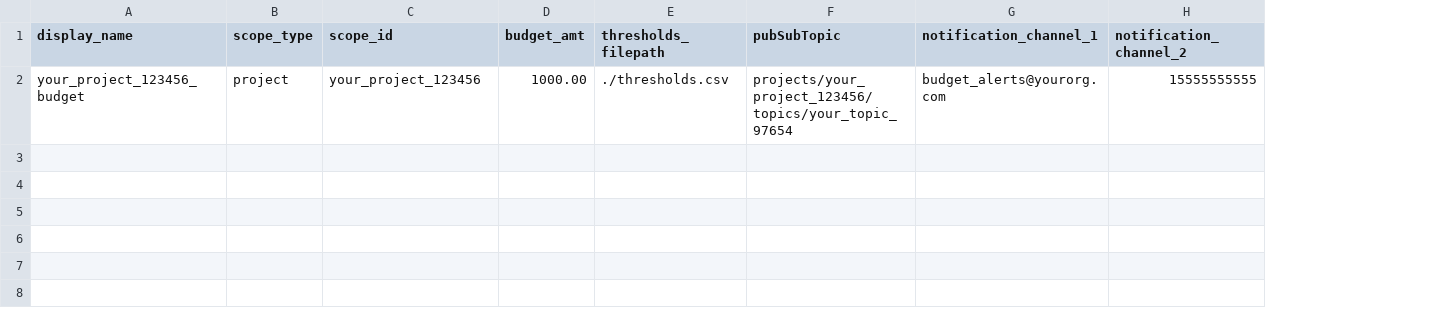
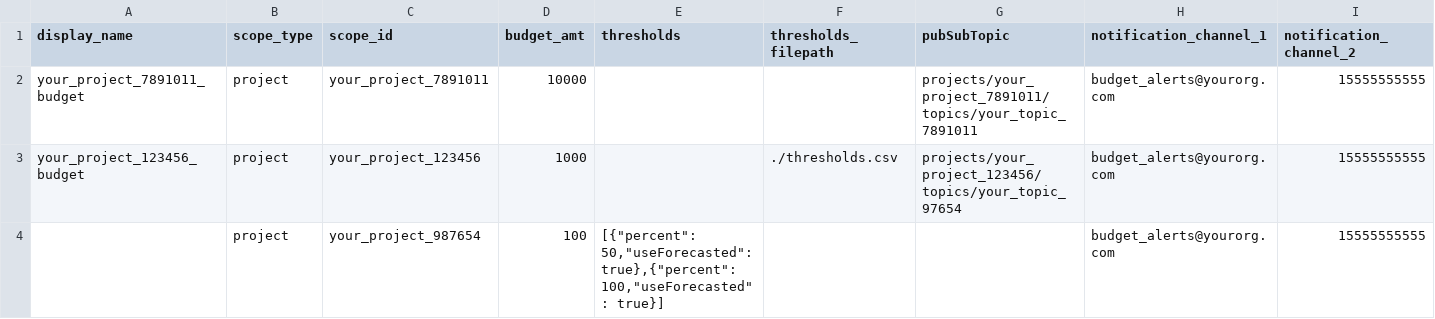
Before and after one commit to bangerkuwranger/gcp-create-budgets-from-csv, a CSV file: example/scopeAndBudget.csv, drawn as a sheet; only a part is shown; addresses are those after the commit; rows hold the shown columns only; the diff names each change by its address in the sheet, - before the commit and + after, or states it on an @@ line.

Commit message:
Completed test scripts... thresholds not parsing correctly yet

```diff
--- a/example/scopeAndBudget.csv
+++ b/example/scopeAndBudget.csv
+column E (thresholds), empty
+row 2: your_project_7891011_budget | project | your_project_7891011 | 10000 |  |  | projects/your_project_7891011/topics/your_topic_7891011 | budget_alerts@yourorg.com | 15555555555
-D3 (budget_amt): 1000.00
+D3 (budget_amt): 1000
+row 4:  | project | your_project_987654 | 100 | [{"percent": 50,"useForecasted": true},{"percent": 100,"useForecasted": true}] |  |  | budget_alerts@yourorg.com | 15555555555
```
Also changed, not shown: 2 other files.
